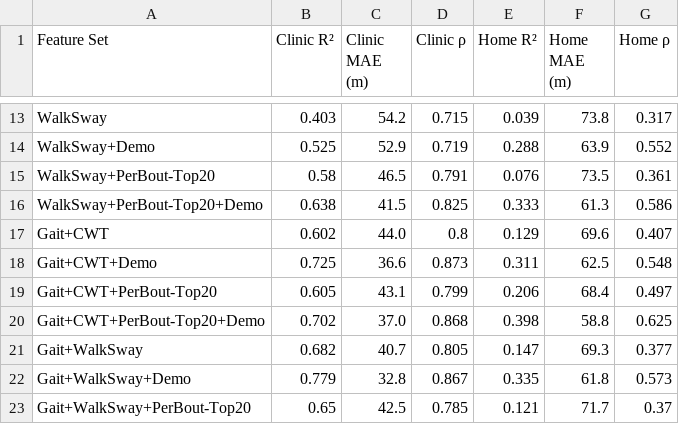
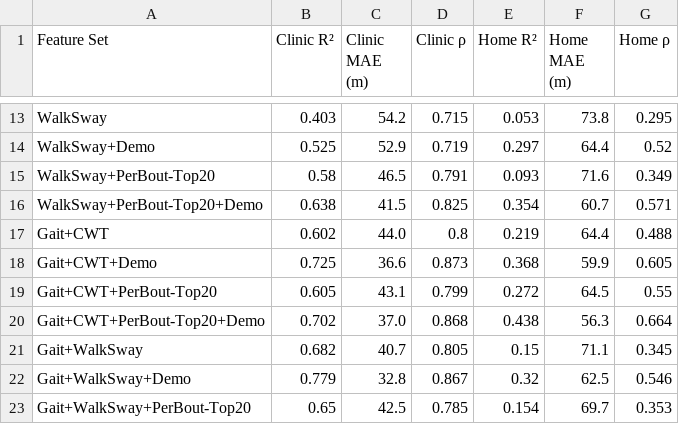
Before and after one commit to Arafat245/6mw, a CSV file: results/results_spearman_top20.csv, drawn as a sheet; only a part is shown, gaps mark what is left out; the diff covers the shown part only; the diff names each change by its address in the sheet, - before the commit and + after, or states it on an @@ line.

```diff
--- a/results/results_spearman_top20.csv
+++ b/results/results_spearman_top20.csv
-E13 (Home R²): 0.039
+E13 (Home R²): 0.053
-G13 (Home ρ): 0.317
+G13 (Home ρ): 0.295
-E14 (Home R²): 0.288
+E14 (Home R²): 0.297
-F14 (Home MAE (m)): 63.9
+F14 (Home MAE (m)): 64.4
-G14 (Home ρ): 0.552
+G14 (Home ρ): 0.52
-E15 (Home R²): 0.076
+E15 (Home R²): 0.093
-F15 (Home MAE (m)): 73.5
+F15 (Home MAE (m)): 71.6
-G15 (Home ρ): 0.361
+G15 (Home ρ): 0.349
-E16 (Home R²): 0.333
+E16 (Home R²): 0.354
-F16 (Home MAE (m)): 61.3
+F16 (Home MAE (m)): 60.7
-G16 (Home ρ): 0.586
+G16 (Home ρ): 0.571
-E17 (Home R²): 0.129
+E17 (Home R²): 0.219
-F17 (Home MAE (m)): 69.6
+F17 (Home MAE (m)): 64.4
-G17 (Home ρ): 0.407
+G17 (Home ρ): 0.488
-E18 (Home R²): 0.311
+E18 (Home R²): 0.368
-F18 (Home MAE (m)): 62.5
+F18 (Home MAE (m)): 59.9
-G18 (Home ρ): 0.548
+G18 (Home ρ): 0.605
-E19 (Home R²): 0.206
+E19 (Home R²): 0.272
-F19 (Home MAE (m)): 68.4
+F19 (Home MAE (m)): 64.5
-G19 (Home ρ): 0.497
+G19 (Home ρ): 0.55
-E20 (Home R²): 0.398
+E20 (Home R²): 0.438
-F20 (Home MAE (m)): 58.8
+F20 (Home MAE (m)): 56.3
-G20 (Home ρ): 0.625
+G20 (Home ρ): 0.664
-E21 (Home R²): 0.147
+E21 (Home R²): 0.15
-F21 (Home MAE (m)): 69.3
+F21 (Home MAE (m)): 71.1
-G21 (Home ρ): 0.377
+G21 (Home ρ): 0.345
-E22 (Home R²): 0.335
+E22 (Home R²): 0.32
-F22 (Home MAE (m)): 61.8
+F22 (Home MAE (m)): 62.5
-G22 (Home ρ): 0.573
+G22 (Home ρ): 0.546
-E23 (Home R²): 0.121
+E23 (Home R²): 0.154
-F23 (Home MAE (m)): 71.7
+F23 (Home MAE (m)): 69.7
-G23 (Home ρ): 0.37
+G23 (Home ρ): 0.353
```
Also changed, not shown: 59 edited cells elsewhere in this file, 6 other files.
